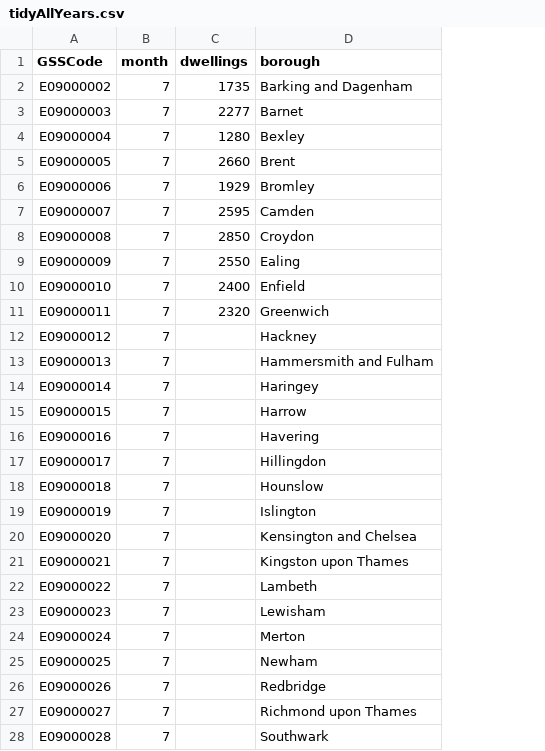
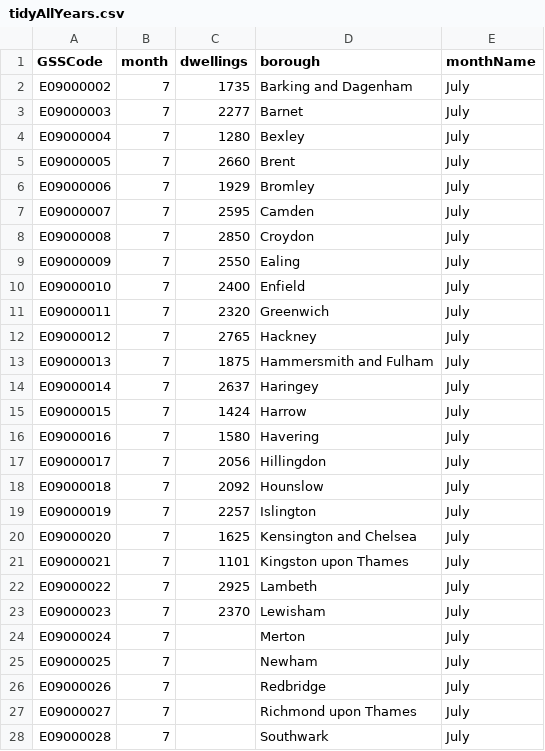
Before and after one commit to Didz12/datavis, a CSV file: tidyAllYears.csv, drawn as a sheet; only a part is shown; the diff names each change by its address in the sheet, - before the commit and + after, or states it on an @@ line.

Commit message:
Update tidyAllYears.csv

```diff
--- a/tidyAllYears.csv
+++ b/tidyAllYears.csv
+column E (monthName), rows 2-28: all July
-C12 (dwellings): (empty)
+C12 (dwellings): 2765
-C13 (dwellings): (empty)
+C13 (dwellings): 1875
-C14 (dwellings): (empty)
+C14 (dwellings): 2637
-C15 (dwellings): (empty)
+C15 (dwellings): 1424
-C16 (dwellings): (empty)
+C16 (dwellings): 1580
-C17 (dwellings): (empty)
+C17 (dwellings): 2056
-C18 (dwellings): (empty)
+C18 (dwellings): 2092
-C19 (dwellings): (empty)
+C19 (dwellings): 2257
-C20 (dwellings): (empty)
+C20 (dwellings): 1625
-C21 (dwellings): (empty)
+C21 (dwellings): 1101
-C22 (dwellings): (empty)
+C22 (dwellings): 2925
-C23 (dwellings): (empty)
+C23 (dwellings): 2370
```
